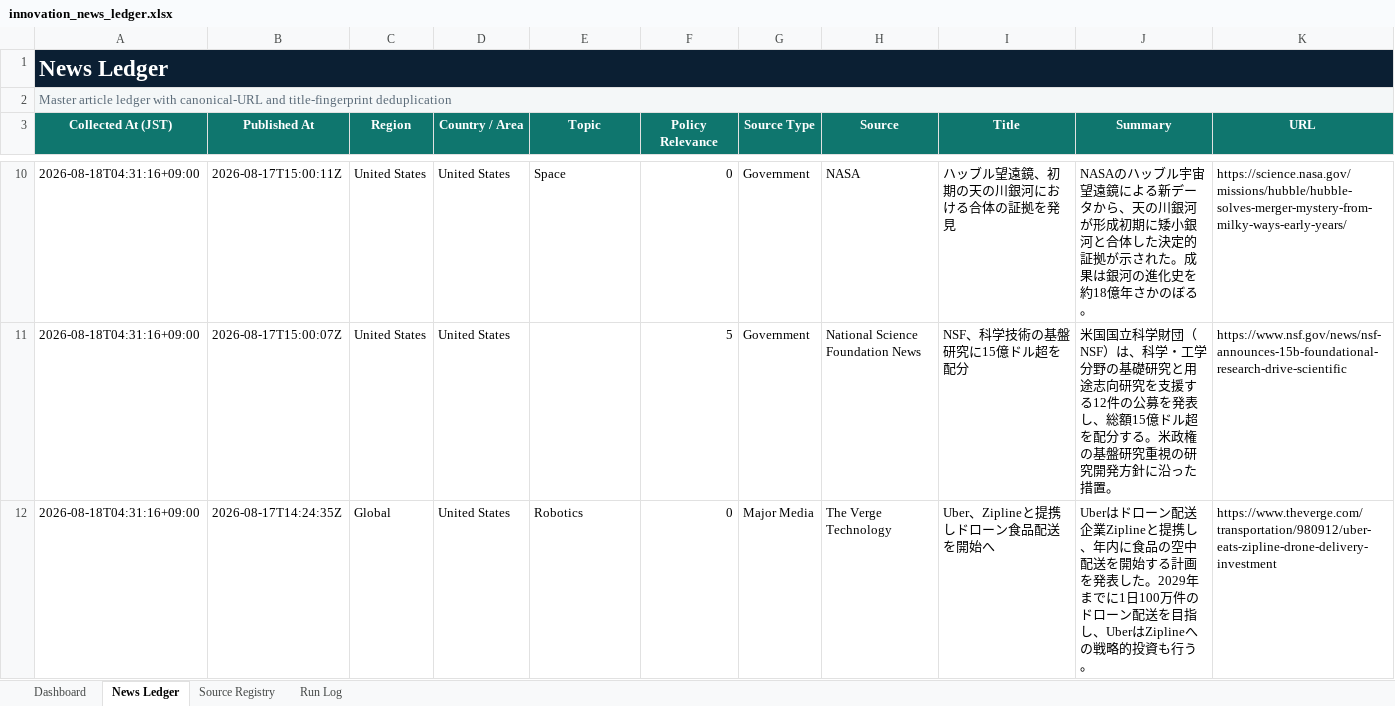
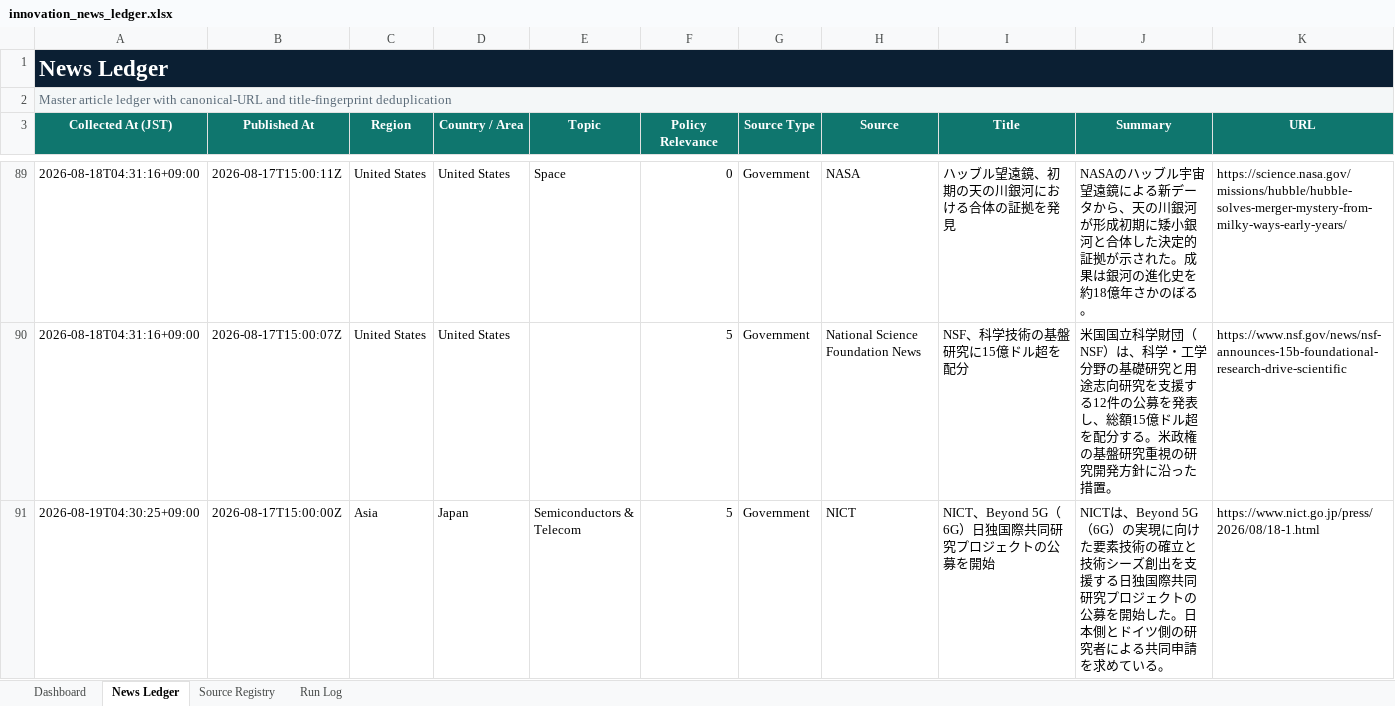
Before and after one commit to yagiharuka/innovation-news, an Excel workbook: docs/innovation_news_ledger.xlsx, sheet News Ledger, drawn as a sheet; only a part is shown, gaps mark what is left out; the shorter side is filled out with more unchanged rows; values as stored, in another font and other column widths than the file's, no borders; conditional formats and table styles not drawn; rows hold the shown columns only; the diff covers the shown part only; the diff names each change by its address in the sheet, - before the commit and + after, or states it on an @@ line.

```diff
--- a/docs/innovation_news_ledger.xlsx (sheet News Ledger)
+++ b/docs/innovation_news_ledger.xlsx (sheet News Ledger)
+row 91: 2026-08-19T04:30:25+09:00 | 2026-08-17T15:00:00Z | Asia | Japan | Semiconductors & Telecom | 5 | Government | NICT | NICT、Beyond 5G（6G）日独国際共同研究プロジェクトの公募を開始 | NICTは、Beyond 5G（6G）の実現に向けた要素技術の確立と技術シーズ創出を支援する日独国際共同研究プロジェクトの公募を開始した。日本側とドイツ側の研究者による共同申請を求めている。 | https://www.nict.go.jp/press/2026/08/18-1.html
```
Also changed, not shown: 80 added rows elsewhere in this sheet, sheet Run Log, sheet Dashboard, 13 other files.
